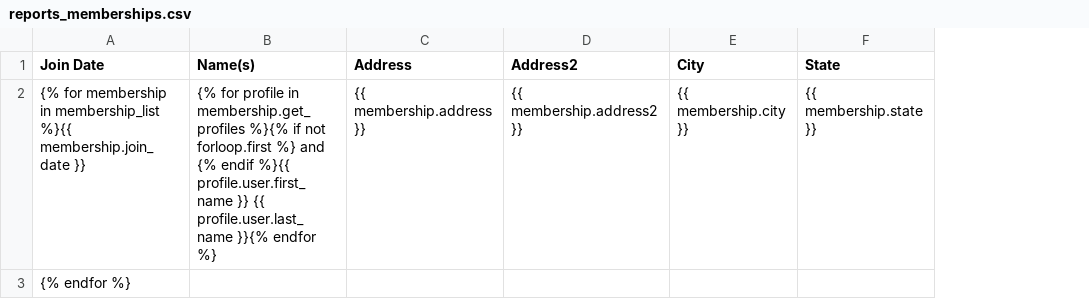
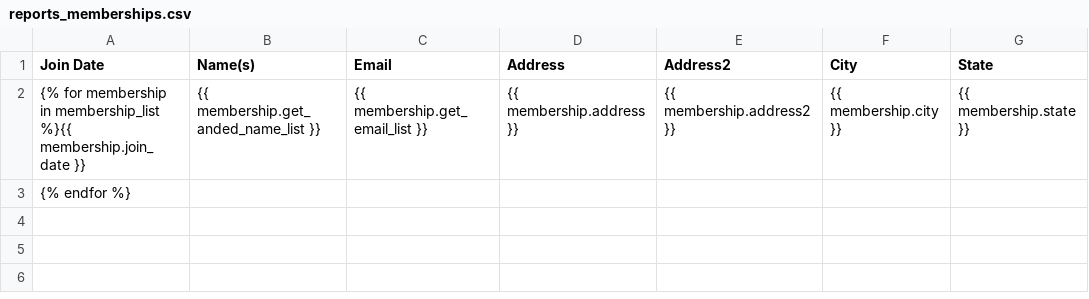
Before and after one commit to pengale/bostonmycologicalclub, a CSV file: templates/reports_memberships.csv, drawn as a sheet; only a part is shown; the diff names each change by its address in the sheet, - before the commit and + after, or states it on an @@ line.

Commit message:
Added email addresses to membership report.
Cleaned up the code that fetches the report just a bit.

```diff
--- a/templates/reports_memberships.csv
+++ b/templates/reports_memberships.csv
+column C (Email), row 2: {{ membership.get_email_list }}
-B2 (Name(s)): {% for profile in membership.get_profiles %}{% if not forloop.first %} and {% endif %}{{ profile.user.first_name }} {{ profile.user.last_name }}{% endfor %}
+B2 (Name(s)): {{ membership.get_anded_name_list }}
```
Also changed, not shown: 2 other files.
